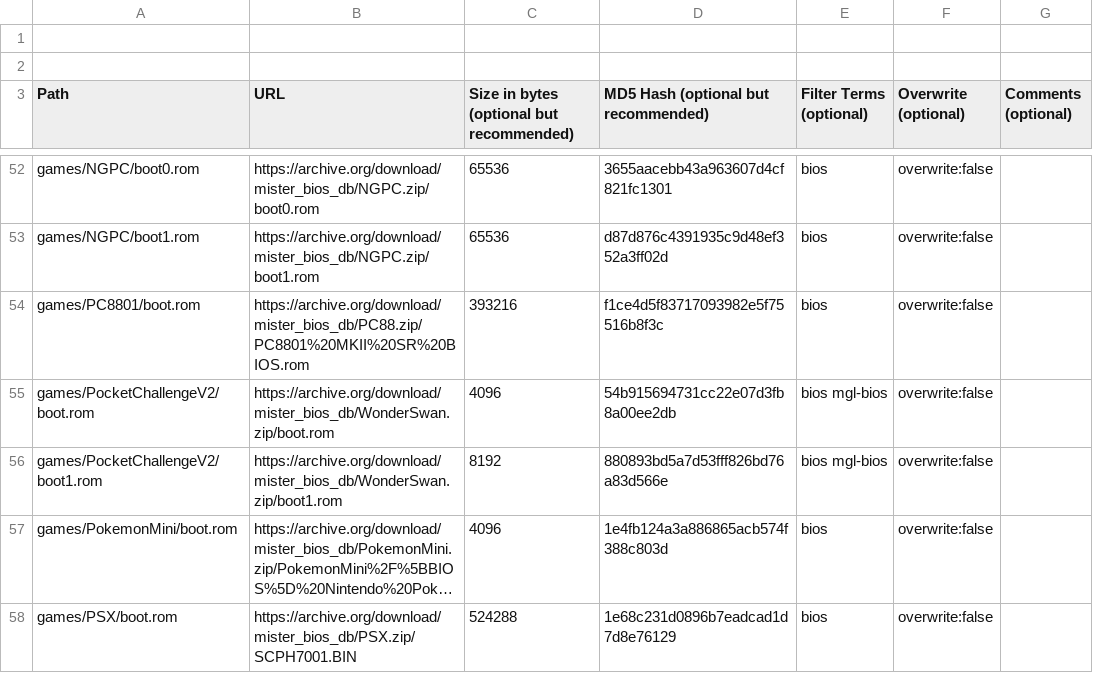
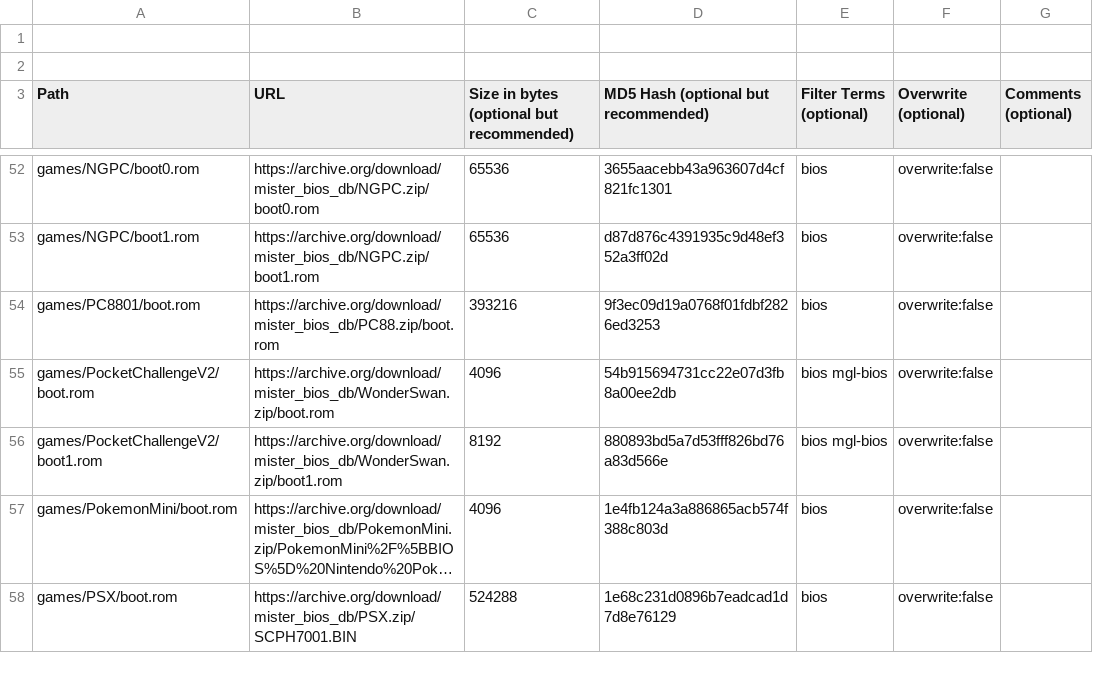
Before and after one commit to ajgowans/BiosDB_MiSTer, a CSV file: external_files.csv, drawn as a sheet; only a part is shown, gaps mark what is left out; long unchanged cells end in ….

Commit message:
pc88

```diff
--- a/external_files.csv
+++ b/external_files.csv
@@ -53,3 +53,3 @@ games/NGPC/boot0.rom,https://archive.org/download/mister_bios_db/NGPC.zip/boot0.
 games/NGPC/boot1.rom,https://archive.org/download/mister_bios_db/NGPC.zip/boot1.rom,65536,d87d876c4391935c9d48ef352a3ff02d,bios,overwrite:false,
-games/PC8801/boot.rom,https://archive.org/download/mister_bios_db/PC88.zip/PC8801%20MKII%20SR%20BIOS.rom,393216,f1ce4d5f83717093982e5f75516b8f3c,bios,overwrite:false,
+games/PC8801/boot.rom,https://archive.org/download/mister_bios_db/PC88.zip/boot.rom,393216,9f3ec09d19a0768f01fdbf2826ed3253,bios,overwrite:false,
 games/PocketChallengeV2/boot.rom,https://archive.org/download/mister_bios_db/WonderSwan.zip/boot.rom,4096,54b915694731cc22e07d3fb8a00ee2db,bios mgl-bios,overwrite:false,
```
